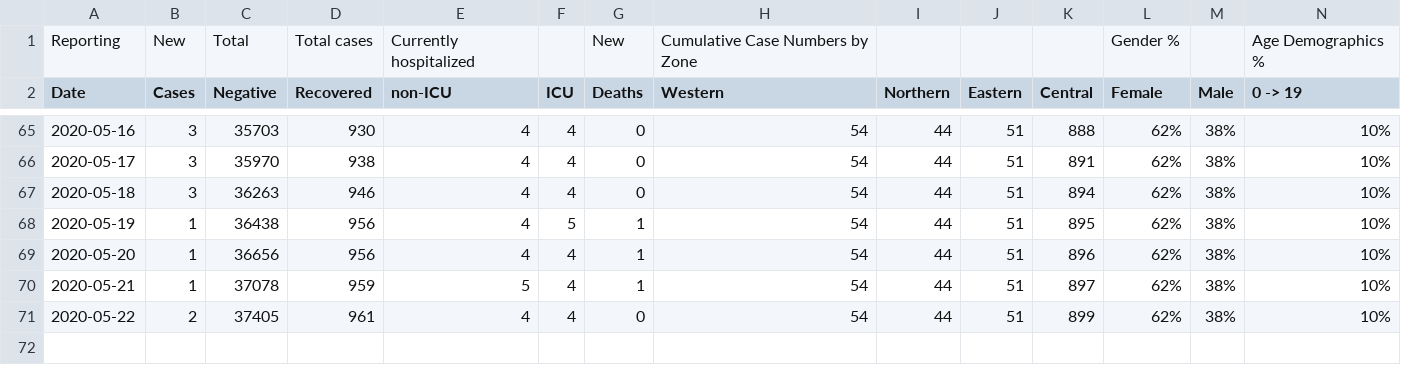
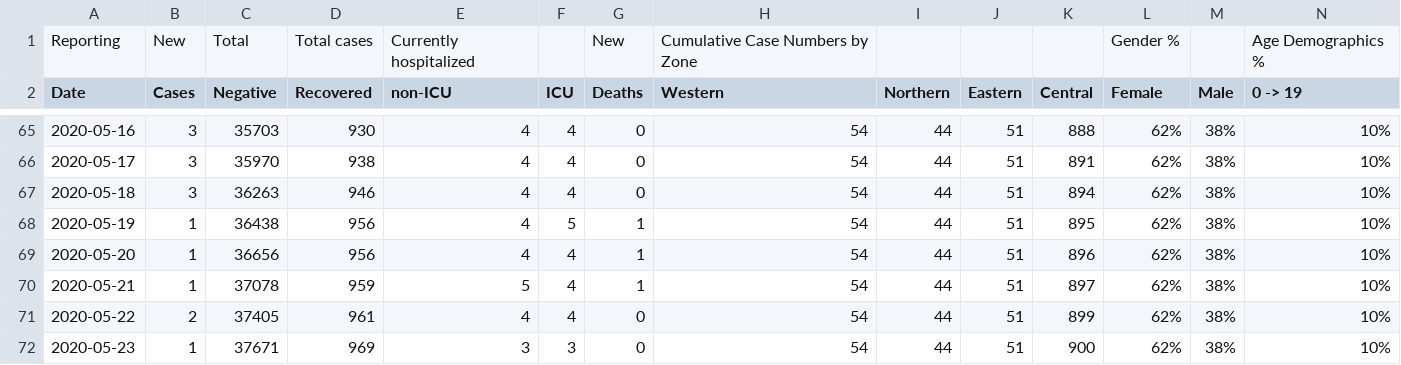
Before and after one commit to gshotwell/ns_covid, a CSV file: input.csv, drawn as a sheet; only a part is shown, gaps mark what is left out; rows hold the shown columns only; the diff names each change by its address in the sheet, - before the commit and + after, or states it on an @@ line.

```diff
--- a/input.csv
+++ b/input.csv
+row 72: 2020-05-23 | 1 | 37671 | 969 | 3 | 3 | 0 | 54 | 44 | 51 | 900 | 62% | 38% | 10%
```
Also changed, not shown: ns_daily_covid.csv, 2 other files.
